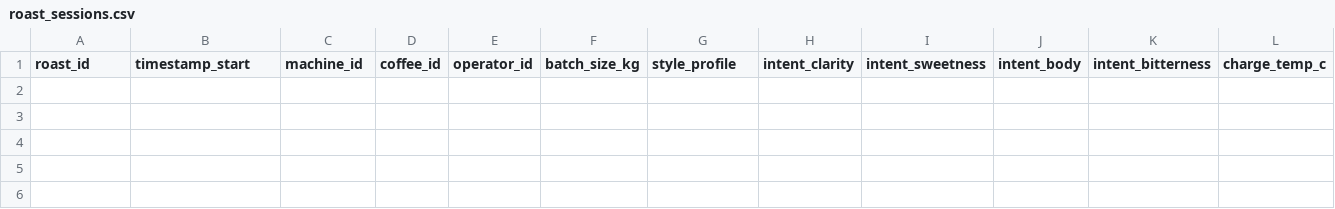
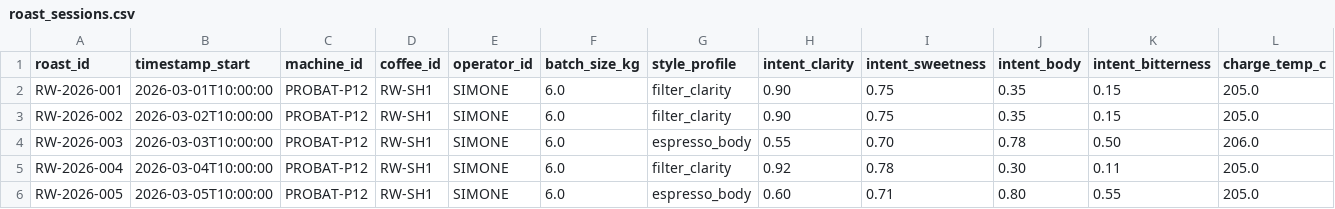
Before and after one commit to 47coffee/roastos, a CSV file: roastos-prototype/data/mock/roast_sessions.csv, drawn as a sheet; only a part is shown; rows hold the shown columns only; the diff names each change by its address in the sheet, - before the commit and + after, or states it on an @@ line.

```diff
--- a/roastos-prototype/data/mock/roast_sessions.csv
+++ b/roastos-prototype/data/mock/roast_sessions.csv
+row 2: RW-2026-001 | 2026-03-01T10:00:00 | PROBAT-P12 | RW-SH1 | SIMONE | 6.0 | filter_clarity | 0.90 | 0.75 | 0.35 | 0.15 | 205.0
+row 3: RW-2026-002 | 2026-03-02T10:00:00 | PROBAT-P12 | RW-SH1 | SIMONE | 6.0 | filter_clarity | 0.90 | 0.75 | 0.35 | 0.15 | 205.0
+row 4: RW-2026-003 | 2026-03-03T10:00:00 | PROBAT-P12 | RW-SH1 | SIMONE | 6.0 | espresso_body | 0.55 | 0.70 | 0.78 | 0.50 | 206.0
+row 5: RW-2026-004 | 2026-03-04T10:00:00 | PROBAT-P12 | RW-SH1 | SIMONE | 6.0 | filter_clarity | 0.92 | 0.78 | 0.30 | 0.11 | 205.0
+row 6: RW-2026-005 | 2026-03-05T10:00:00 | PROBAT-P12 | RW-SH1 | SIMONE | 6.0 | espresso_body | 0.60 | 0.71 | 0.80 | 0.55 | 205.0
```
Also changed, not shown: 14 other files.
